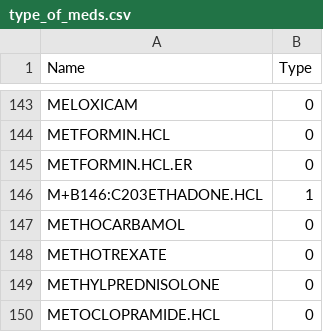
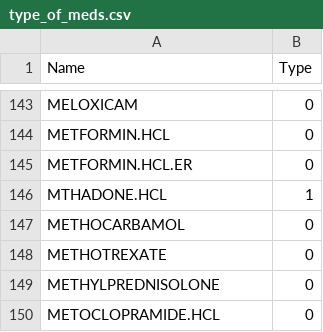
Before and after one commit to alex-bolshunov/datasets, a CSV file: type_of_meds.csv, drawn as a sheet; only a part is shown, gaps mark what is left out.

Commit message:
Update type_of_meds.csv
fix value

```diff
--- a/type_of_meds.csv
+++ b/type_of_meds.csv
@@ -145,3 +145,3 @@ METFORMIN.HCL,0
 METFORMIN.HCL.ER,0
-M+B146:C203ETHADONE.HCL,1
+MTHADONE.HCL,1
 METHOCARBAMOL,0
```
